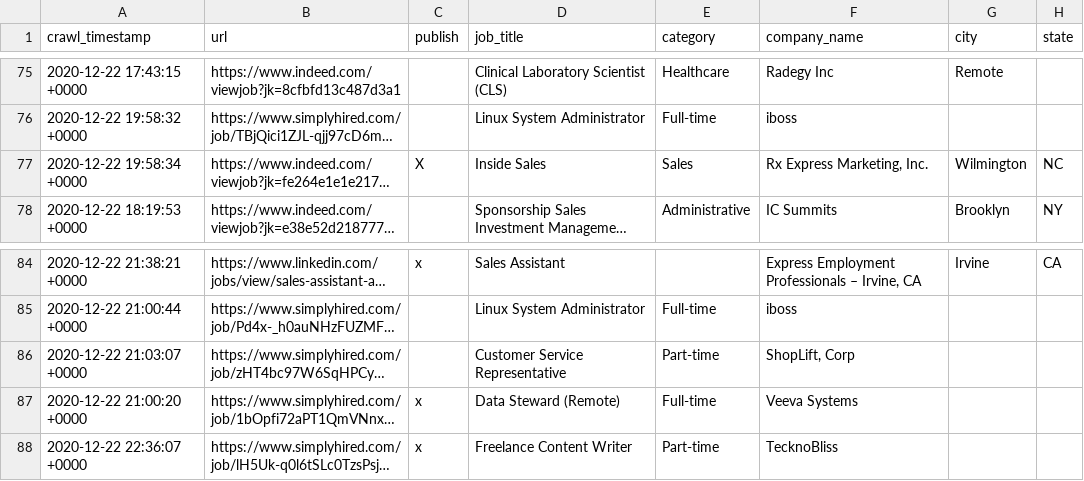
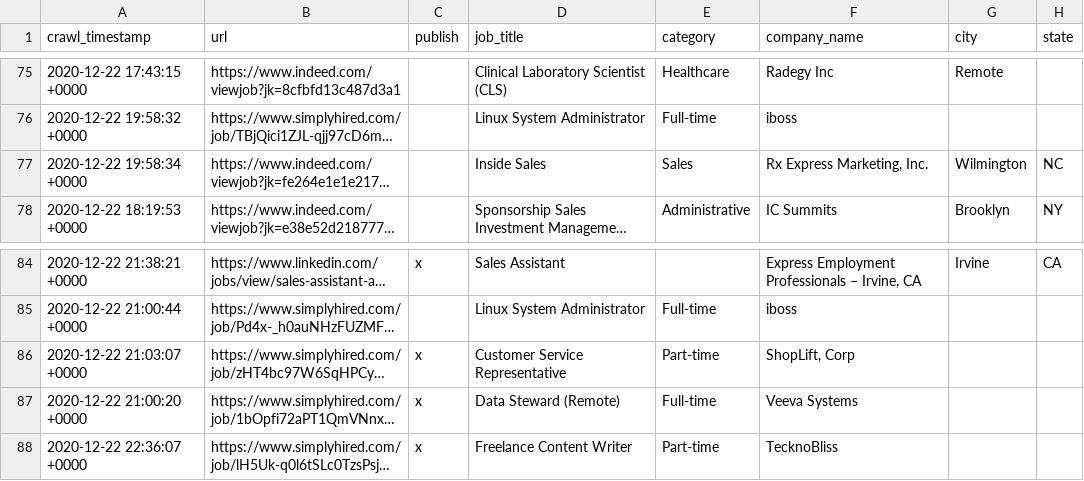
Before and after one commit to simonyost/catchfire-show, a CSV file: _data/jobs/featured.csv, drawn as a sheet; only a part is shown, gaps mark what is left out; long unchanged cells end in …; the diff covers the shown part only; the diff names each change by its address in the sheet, - before the commit and + after, or states it on an @@ line.

```diff
--- a/_data/jobs/featured.csv
+++ b/_data/jobs/featured.csv
-C77 (publish): X
+C77 (publish): (empty)
-C86 (publish): (empty)
+C86 (publish): x
```
Also changed, not shown: 8 edited cells elsewhere in this file, 1 other file.
